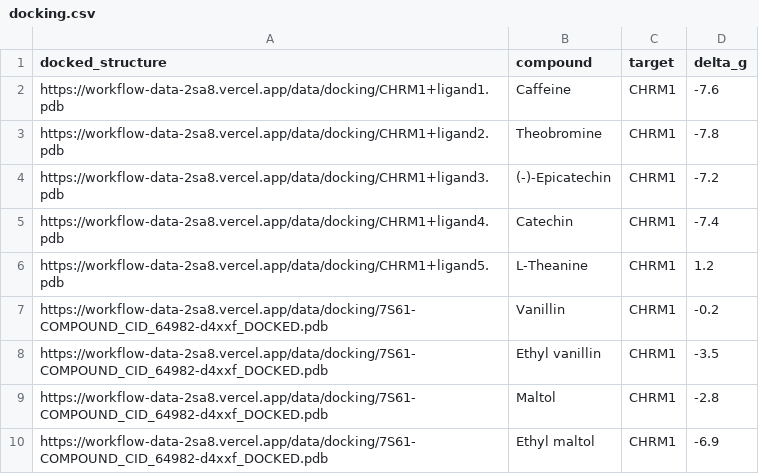
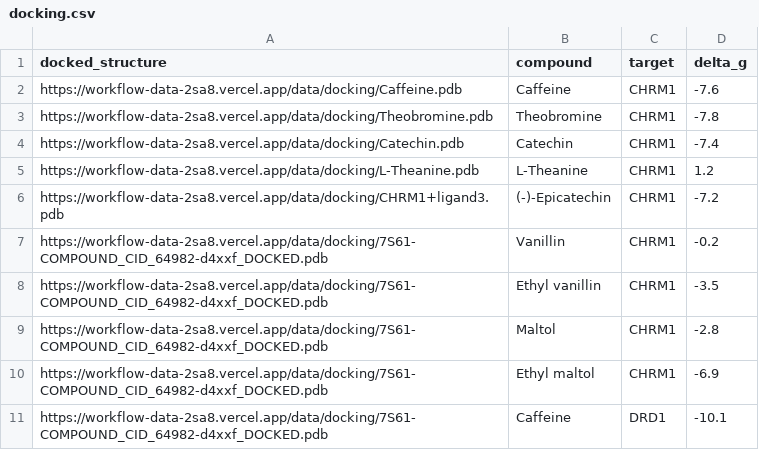
Before and after one commit to Zeira-AI/workflow-data, a CSV file: public/data/ferrero-chocolate/docking.csv, drawn as a sheet; only a part is shown; the shorter side is filled out with more unchanged rows.

Commit message:
fix: ferrero chocolate docking

```diff
--- a/public/data/ferrero-chocolate/docking.csv
+++ b/public/data/ferrero-chocolate/docking.csv
@@ -1,7 +1,7 @@
 docked_structure,compound,target,delta_g
-https://workflow-data-2sa8.vercel.app/data/docking/CHRM1+ligand1.pdb,Caffeine,CHRM1,-7.6
-https://workflow-data-2sa8.vercel.app/data/docking/CHRM1+ligand2.pdb,Theobromine,CHRM1,-7.8
+https://workflow-data-2sa8.vercel.app/data/docking/Caffeine.pdb,Caffeine,CHRM1,-7.6
+https://workflow-data-2sa8.vercel.app/data/docking/Theobromine.pdb,Theobromine,CHRM1,-7.8
+https://workflow-data-2sa8.vercel.app/data/docking/Catechin.pdb,Catechin,CHRM1,-7.4
+https://workflow-data-2sa8.vercel.app/data/docking/L-Theanine.pdb,L-Theanine,CHRM1,1.2
 https://workflow-data-2sa8.vercel.app/data/docking/CHRM1+ligand3.pdb,(-)-Epicatechin,CHRM1,-7.2
-https://workflow-data-2sa8.vercel.app/data/docking/CHRM1+ligand4.pdb,Catechin,CHRM1,-7.4
-https://workflow-data-2sa8.vercel.app/data/docking/CHRM1+ligand5.pdb,L-Theanine,CHRM1,1.2
 https://workflow-data-2sa8.vercel.app/data/docking/7S61-COMPOUND_CID_64982-d4xxf_DOCKED.pdb,Vanillin,CHRM1,-0.2
```
Also changed, not shown: 5 other files.
